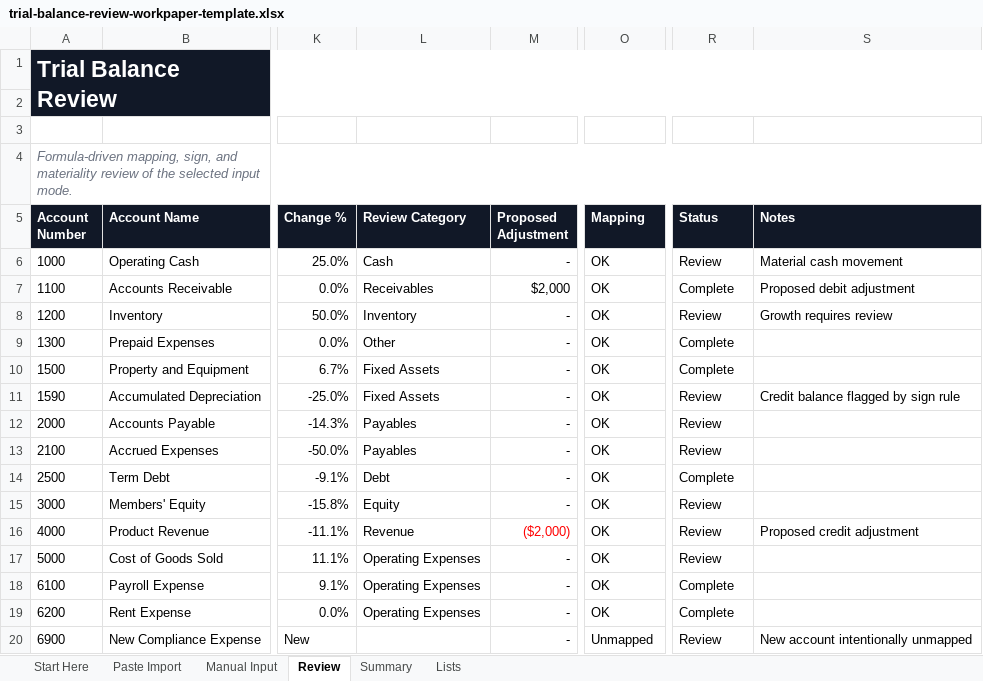
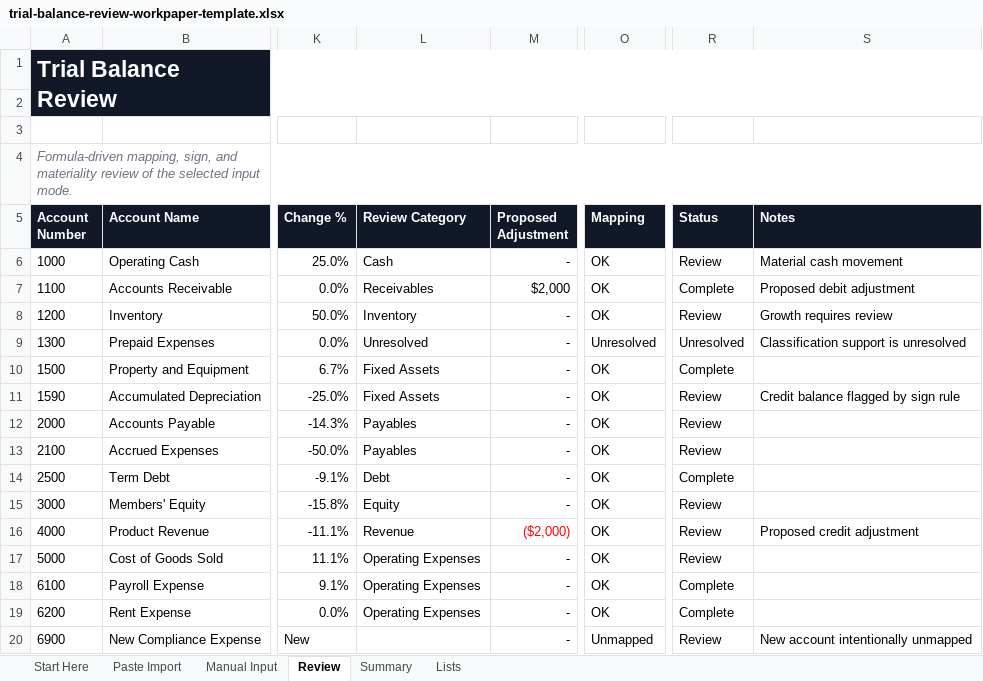
Before and after one commit to finboard-dev/app, an Excel workbook: frontend/public/template-files/trial-balance-review-workpaper-template.xlsx, sheet Review, drawn as a sheet; only a part is shown, gaps mark what is left out; values as stored, in another font and other column widths than the file's, no borders; conditional formats not drawn; the diff names each change by its address in the sheet, - before the commit and + after, or states it on an @@ line.

Commit message:
fix: complete trial balance review controls

```diff
--- a/frontend/public/template-files/trial-balance-review-workpaper-template.xlsx (sheet Review)
+++ b/frontend/public/template-files/trial-balance-review-workpaper-template.xlsx (sheet Review)
-L9 (Review Category): Other
+L9 (Review Category): Unresolved
-O9 (Mapping): OK
+O9 (Mapping): Unresolved
-R9 (Status): Complete
+R9 (Status): Unresolved
-S9 (Notes): (empty)
+S9 (Notes): Classification support is unresolved
```
Also changed, not shown: sheet Summary, sheet Lists, sheet Paste Import, sheet Manual Input, formulas that keep their value, 6 other files.
